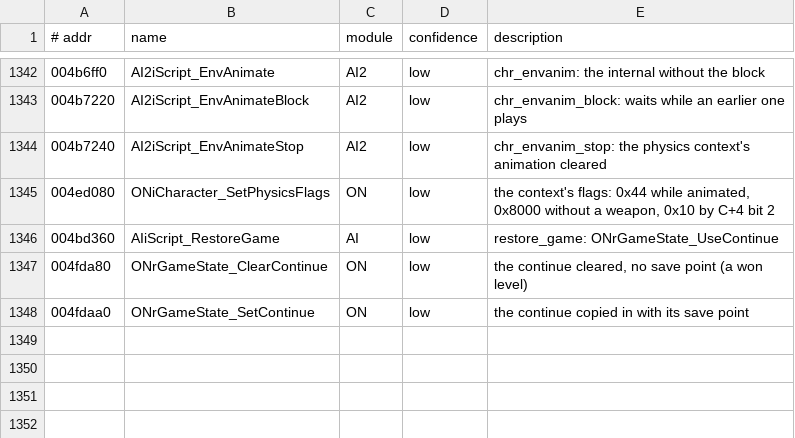
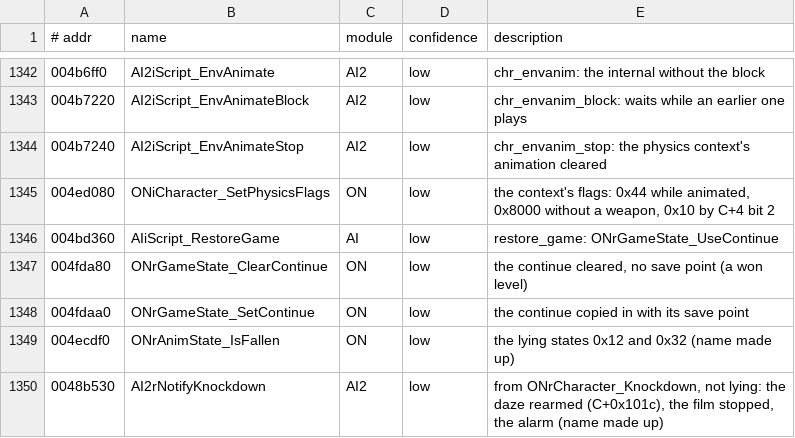
Before and after one commit to emdzej/openoni, a TSV file: tools/ghidra/names.tsv, drawn as a sheet; only a part is shown, gaps mark what is left out; the diff names each change by its address in the sheet, - before the commit and + after, or states it on an @@ line.

```diff
--- a/tools/ghidra/names.tsv
+++ b/tools/ghidra/names.tsv
+row 1349: 004ecdf0 | ONrAnimState_IsFallen | ON | low | the lying states 0x12 and 0x32 (name made up)
+row 1350: 0048b530 | AI2rNotifyKnockdown | AI2 | low | from ONrCharacter_Knockdown, not lying: the daze rearmed (C+0x101c), the film stopped, the alarm (name made up)
```
Also changed, not shown: 9 other files.
